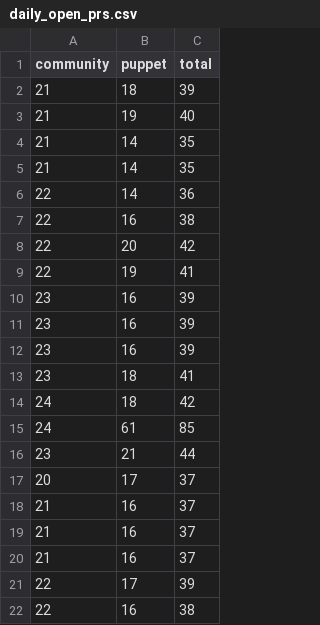
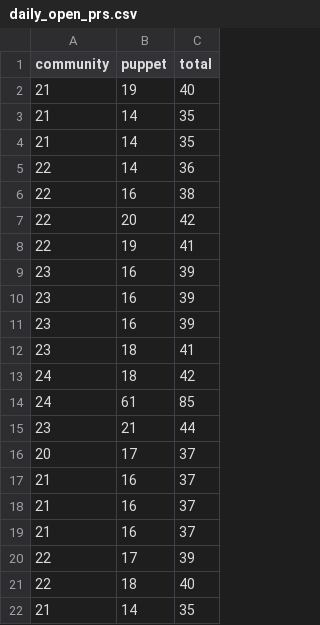
Before and after one commit to terrorizer1980/community_management, a CSV file: daily_open_prs.csv, drawn as a sheet.

```diff
--- a/daily_open_prs.csv
+++ b/daily_open_prs.csv
@@ -1,3 +1,2 @@
 community,puppet,total
-21,18,39
 21,19,40
@@ -21,2 +20,3 @@ community,puppet,total
 22,17,39
-22,16,38
+22,18,40
+21,14,35
```
Also changed, not shown: 19 other files.
